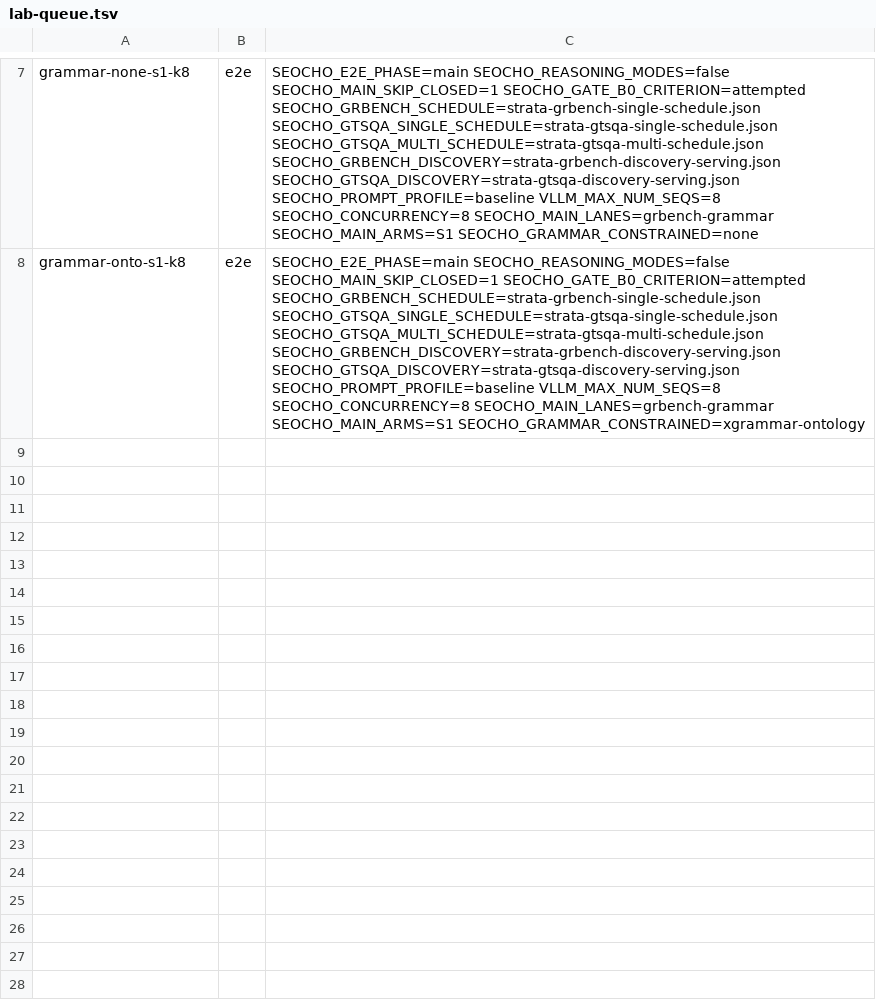
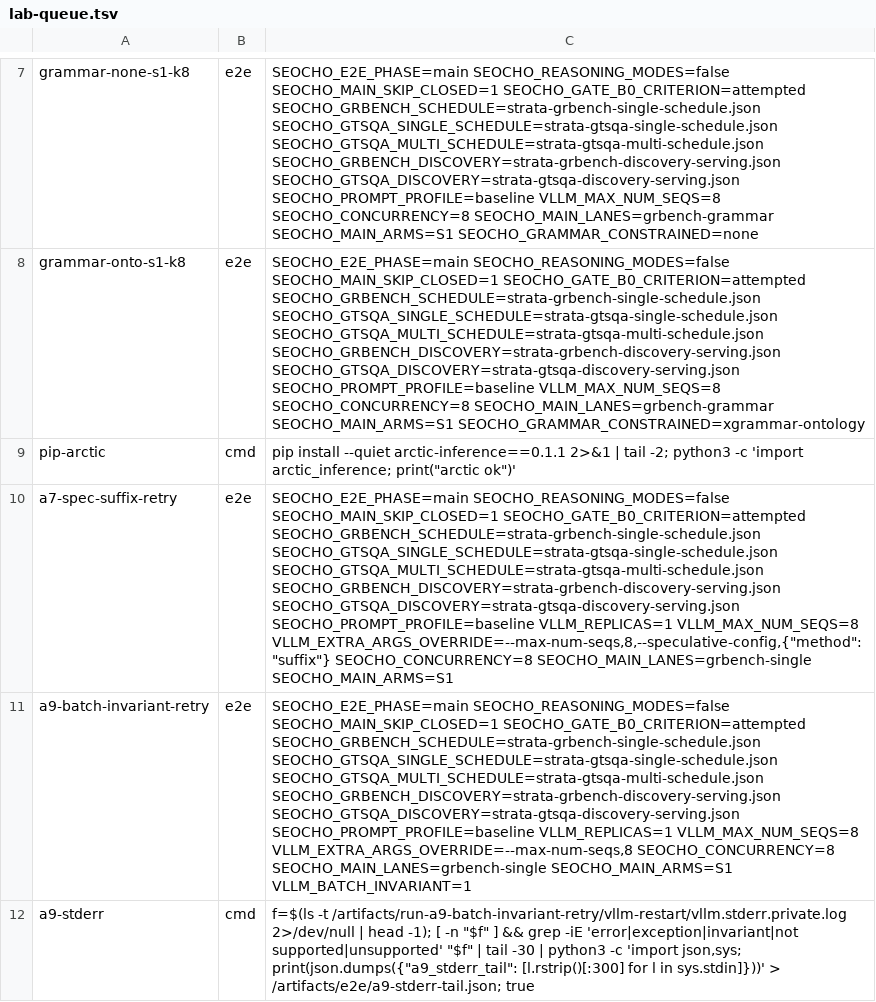
Before and after one commit to tteon/gare2e, a TSV file: .seocho/benchmarks/agentic-os/strata-v2/session-O/lab-queue.tsv, drawn as a sheet; only a part is shown, gaps mark what is left out; the diff names each change by its address in the sheet, - before the commit and + after, or states it on an @@ line.

```diff
--- a/.seocho/benchmarks/agentic-os/strata-v2/session-O/lab-queue.tsv
+++ b/.seocho/benchmarks/agentic-os/strata-v2/session-O/lab-queue.tsv
+row 9: pip-arctic | cmd | pip install --quiet arctic-inference==0.1.1 2>&1 | tail -2; python3 -c 'import arctic_inference; print("arctic ok")'
+row 10: a7-spec-suffix-retry | e2e | SEOCHO_E2E_PHASE=main SEOCHO_REASONING_MODES=false SEOCHO_MAIN_SKIP_CLOSED=1 SEOCHO_GATE_B0_CRITERION=attempted SEOCHO_GRBENCH_SCHEDULE=strata-grbench-single-schedule.json SEOCHO_GTSQA_SINGLE_SCHEDULE=strata-gtsqa-single-schedule.json SEOCHO_GTSQA_MULTI_SCHEDULE=strata-gtsqa-multi-schedule.json SEOCHO_GRBENCH_DISCOVERY=strata-grbench-discovery-serving.json SEOCHO_GTSQA_DISCOVERY=strata-gtsqa-discovery-serving.json SEOCHO_PROMPT_PROFILE=baseline VLLM_REPLICAS=1 VLLM_MAX_NUM_SEQS=8 VLLM_EXTRA_ARGS_OVERRIDE=--max-num-seqs,8,--speculative-config,{"method":"suffix"} SEOCHO_CONCURRENCY=8 SEOCHO_MAIN_LANES=grbench-single SEOCHO_MAIN_ARMS=S1
+row 11: a9-batch-invariant-retry | e2e | SEOCHO_E2E_PHASE=main SEOCHO_REASONING_MODES=false SEOCHO_MAIN_SKIP_CLOSED=1 SEOCHO_GATE_B0_CRITERION=attempted SEOCHO_GRBENCH_SCHEDULE=strata-grbench-single-schedule.json SEOCHO_GTSQA_SINGLE_SCHEDULE=strata-gtsqa-single-schedule.json SEOCHO_GTSQA_MULTI_SCHEDULE=strata-gtsqa-multi-schedule.json SEOCHO_GRBENCH_DISCOVERY=strata-grbench-discovery-serving.json SEOCHO_GTSQA_DISCOVERY=strata-gtsqa-discovery-serving.json SEOCHO_PROMPT_PROFILE=baseline VLLM_REPLICAS=1 VLLM_MAX_NUM_SEQS=8 VLLM_EXTRA_ARGS_OVERRIDE=--max-num-seqs,8 SEOCHO_CONCURRENCY=8 SEOCHO_MAIN_LANES=grbench-single SEOCHO_MAIN_ARMS=S1 VLLM_BATCH_INVARIANT=1
+row 12: a9-stderr | cmd | f=$(ls -t /artifacts/run-a9-batch-invariant-retry/vllm-restart/vllm.stderr.private.log 2>/dev/null | head -1); [ -n "$f" ] && grep -iE 'error|exception|invariant|not supported|unsupported' "$f" | tail -30 | python3 -c 'import json,sys; print(json.dumps({"a9_stderr_tail": [l.rstrip()[:300] for l in sys.stdin]}))' > /artifacts/e2e/a9-stderr-tail.json; true
```
Also changed, not shown: 3 other files.
